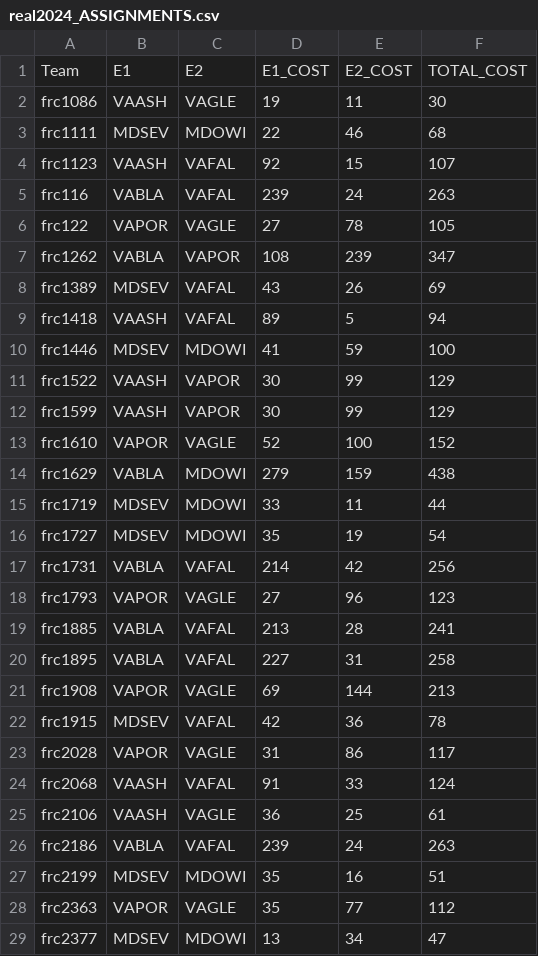
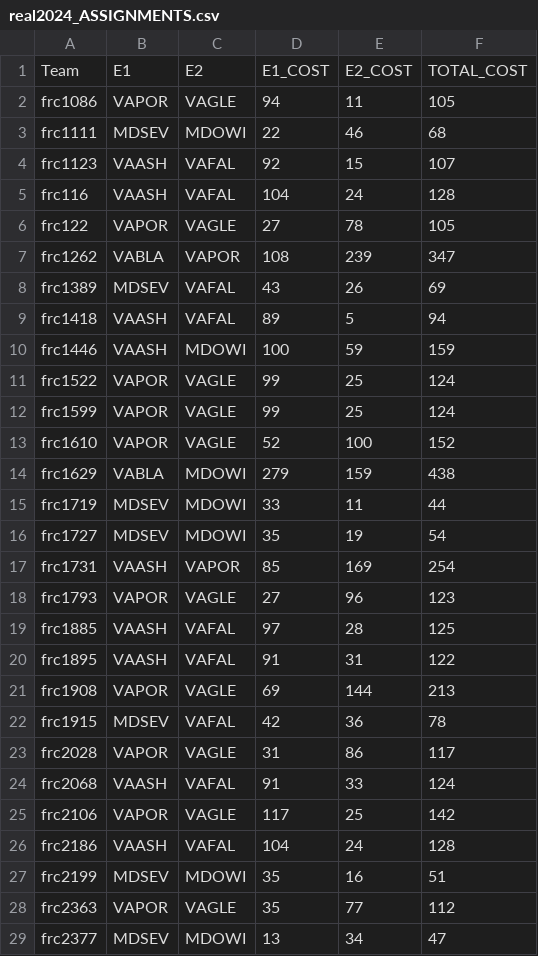
Before and after one commit to PChild/travel-time, a CSV file: data/real2024_ASSIGNMENTS.csv, drawn as a sheet; only a part is shown; the diff covers the shown part only.

```diff
--- a/data/real2024_ASSIGNMENTS.csv
+++ b/data/real2024_ASSIGNMENTS.csv
@@ -1,6 +1,6 @@
 Team,E1,E2,E1_COST,E2_COST,TOTAL_COST
-frc1086,VAASH,VAGLE,19,11,30
+frc1086,VAPOR,VAGLE,94,11,105
 frc1111,MDSEV,MDOWI,22,46,68
 frc1123,VAASH,VAFAL,92,15,107
-frc116,VABLA,VAFAL,239,24,263
+frc116,VAASH,VAFAL,104,24,128
 frc122,VAPOR,VAGLE,27,78,105
@@ -9,5 +9,5 @@ frc1389,MDSEV,VAFAL,43,26,69
 frc1418,VAASH,VAFAL,89,5,94
-frc1446,MDSEV,MDOWI,41,59,100
-frc1522,VAASH,VAPOR,30,99,129
-frc1599,VAASH,VAPOR,30,99,129
+frc1446,VAASH,MDOWI,100,59,159
+frc1522,VAPOR,VAGLE,99,25,124
+frc1599,VAPOR,VAGLE,99,25,124
 frc1610,VAPOR,VAGLE,52,100,152
@@ -16,6 +16,6 @@ frc1719,MDSEV,MDOWI,33,11,44
 frc1727,MDSEV,MDOWI,35,19,54
-frc1731,VABLA,VAFAL,214,42,256
+frc1731,VAASH,VAPOR,85,169,254
 frc1793,VAPOR,VAGLE,27,96,123
-frc1885,VABLA,VAFAL,213,28,241
-frc1895,VABLA,VAFAL,227,31,258
+frc1885,VAASH,VAFAL,97,28,125
+frc1895,VAASH,VAFAL,91,31,122
 frc1908,VAPOR,VAGLE,69,144,213
@@ -24,4 +24,4 @@ frc2028,VAPOR,VAGLE,31,86,117
 frc2068,VAASH,VAFAL,91,33,124
-frc2106,VAASH,VAGLE,36,25,61
-frc2186,VABLA,VAFAL,239,24,263
+frc2106,VAPOR,VAGLE,117,25,142
+frc2186,VAASH,VAFAL,104,24,128
 frc2199,MDSEV,MDOWI,35,16,51
```
Also changed, not shown: 61 edited cells elsewhere in this file, data/edge2024_ASSIGNMENTS.csv, data/mdbet2024_ASSIGNMENTS.csv, 6 other files.
